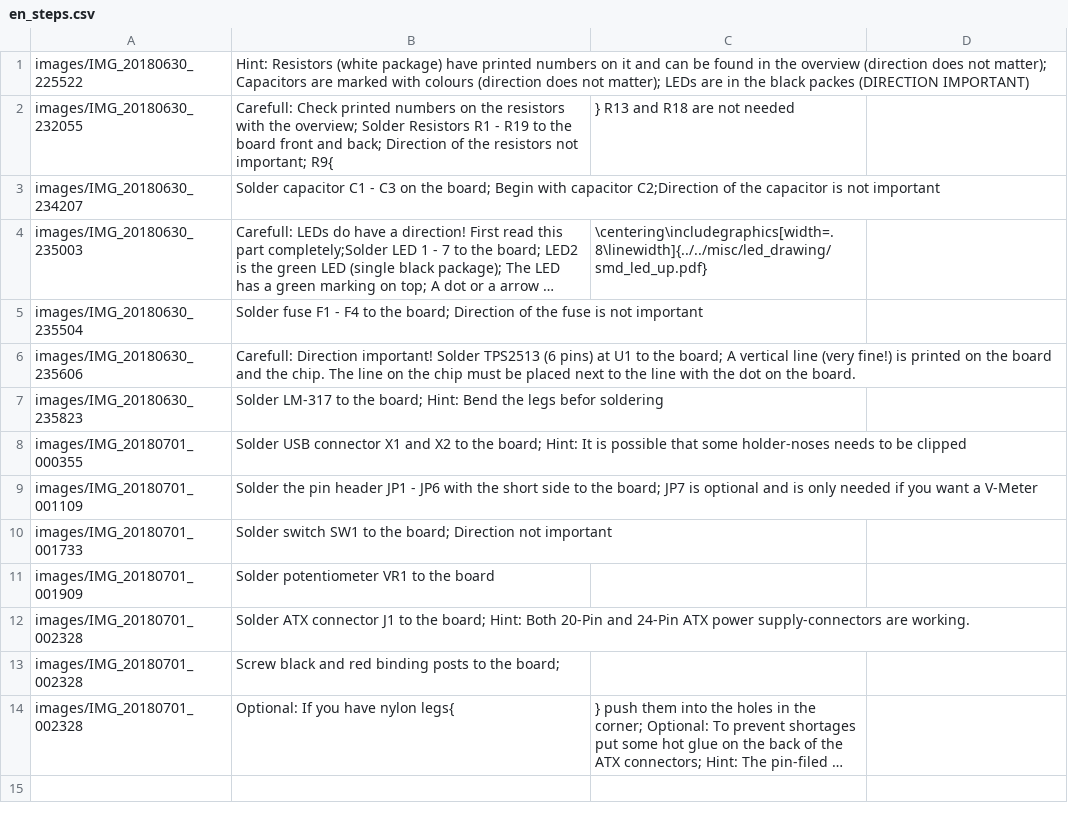
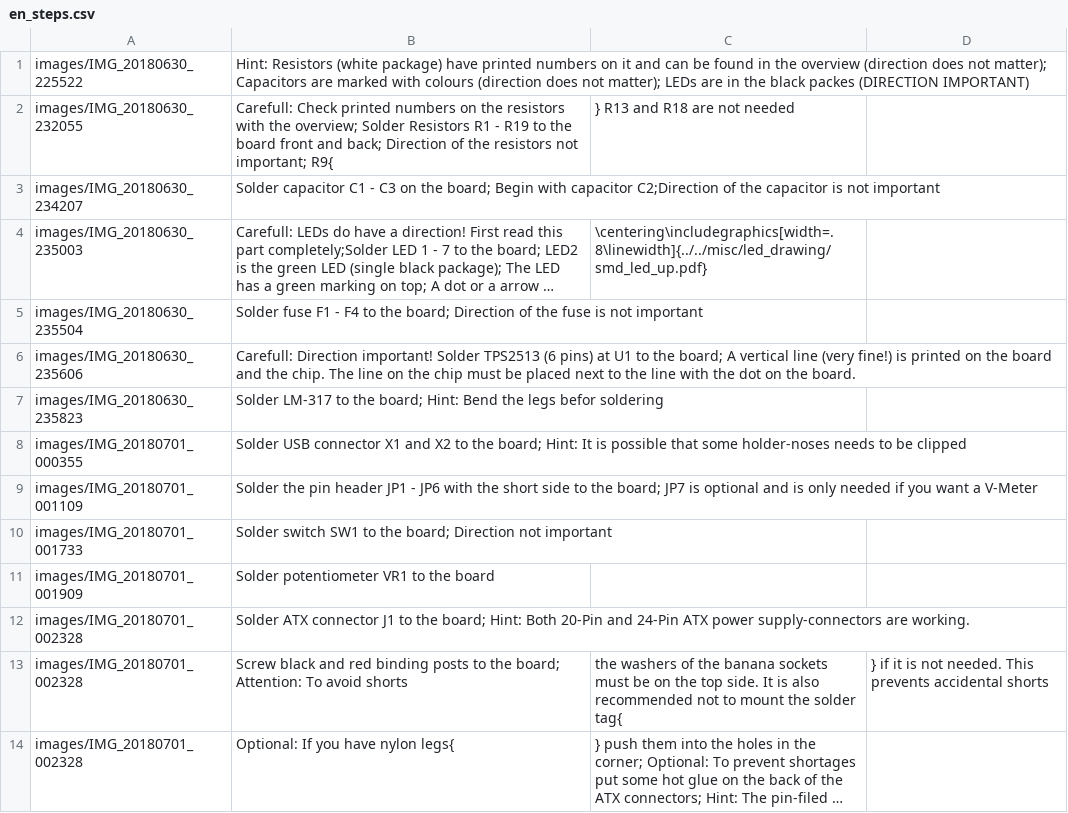
Before and after one commit to Binary-Kitchen/SolderingTutorial, a CSV file: ATXBreakoutBoardSMD/manual/configuration/en_steps.csv, drawn as a sheet; long unchanged cells end in …; removed rows and columns are numbered as before the commit, all else as after; the diff names each change by its address in the sheet, - before the commit and + after, or states it on an @@ line.

```diff
--- a/ATXBreakoutBoardSMD/manual/configuration/en_steps.csv
+++ b/ATXBreakoutBoardSMD/manual/configuration/en_steps.csv
-row 13: images/IMG_20180701_002328 | Screw black and red binding posts to the board;
+row 13: images/IMG_20180701_002328 | Screw black and red binding posts to the board; Attention: To avoid shorts | the washers of the banana sockets must be on the top side. It is also recommended not to mount the solder tag{ | } if it is not needed. This prevents accidental shorts
```
Also changed, not shown: ATXBreakoutBoardSMD/manual/configuration/de_steps.csv, 2 other files.
